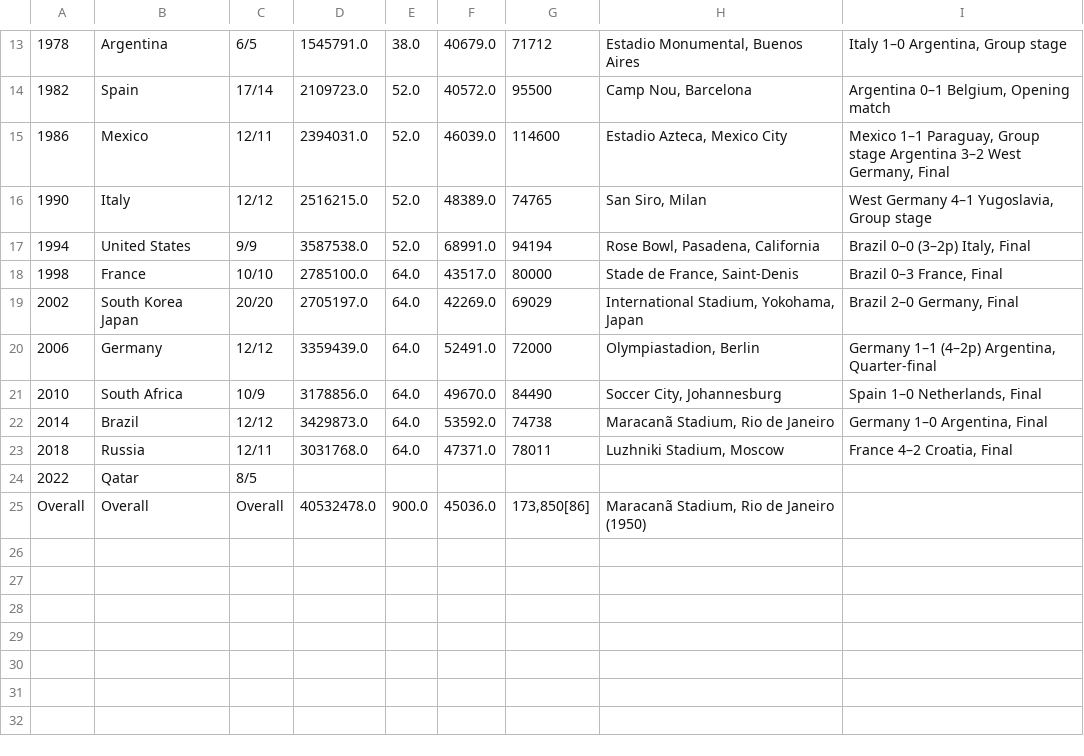
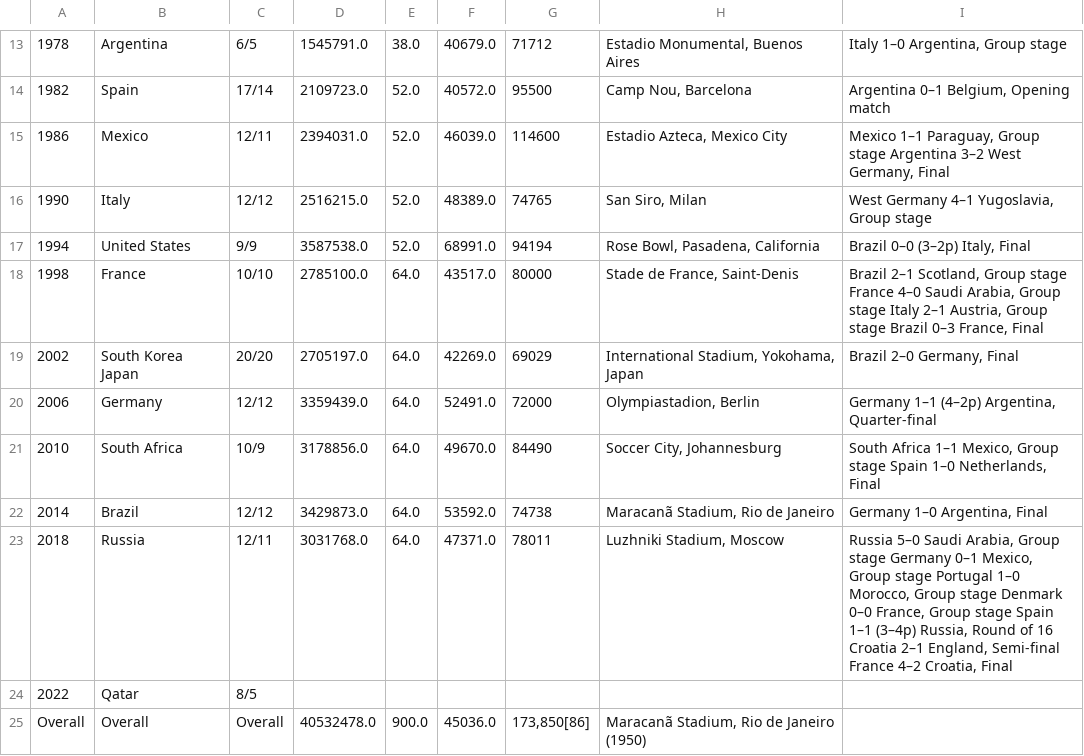
Before and after one commit to yong-xiong/auto-update-graph-datawrapper, a CSV file: fifa_world_cup.csv, drawn as a sheet; only a part is shown, gaps mark what is left out; the diff names each change by its address in the sheet, - before the commit and + after, or states it on an @@ line.

```diff
--- a/fifa_world_cup.csv
+++ b/fifa_world_cup.csv
-I18: Brazil 0–3 France,…
+I18: Brazil 2–1 Scotland, Group stage France 4–0 Saudi Arabia, Group stage Italy 2–1 Austria, Group stage Brazil 0–3 France,…
-I21: Spain 1–0…
+I21: South Africa 1–1 Mexico, Group stage Spain 1–0…
-I23: France 4–2…
+I23: Russia 5–0 Saudi Arabia, Group stage Germany 0–1 Mexico, Group stage Portugal 1–0 Morocco, Group stage Denmark 0–0 France, Group stage Spain 1–1 (3–4p) Russia, Round of 16 Croatia 2–1 England, Semi-final France 4–2…
```
